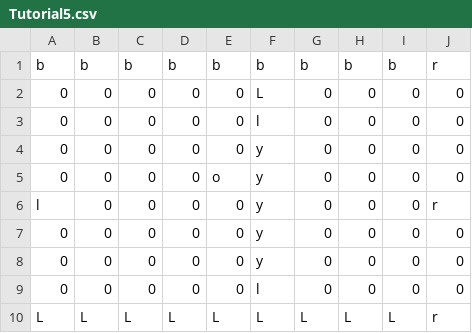
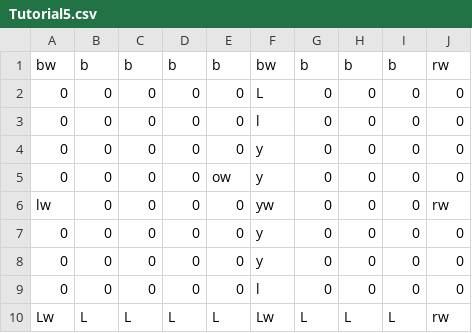
Before and after one commit to Jastin-Infj/SchoolTeamProject, a CSV file: MazeCube/Assets/Resources/StageData/Tutorial5.csv, drawn as a sheet.

```diff
--- a/MazeCube/Assets/Resources/StageData/Tutorial5.csv
+++ b/MazeCube/Assets/Resources/StageData/Tutorial5.csv
@@ -1,2 +1,2 @@
-b,b,b,b,b,b,b,b,b,r
+bw,b,b,b,b,bw,b,b,b,rw
 0,0,0,0,0,L,0,0,0,0
@@ -4,4 +4,4 @@ b,b,b,b,b,b,b,b,b,r
 0,0,0,0,0,y,0,0,0,0
-0,0,0,0,o,y,0,0,0,0
-l,0,0,0,0,y,0,0,0,r
+0,0,0,0,ow,y,0,0,0,0
+lw,0,0,0,0,yw,0,0,0,rw
 0,0,0,0,0,y,0,0,0,0
@@ -9,2 +9,2 @@ l,0,0,0,0,y,0,0,0,r
 0,0,0,0,0,l,0,0,0,0
-L,L,L,L,L,L,L,L,L,r
+Lw,L,L,L,L,Lw,L,L,L,rw
```
Also changed, not shown: MazeCube/Assets/Resources/StageData/Tutorial1.csv, MazeCube/Assets/Resources/StageData/Tutorial2.csv, 40 other files.
